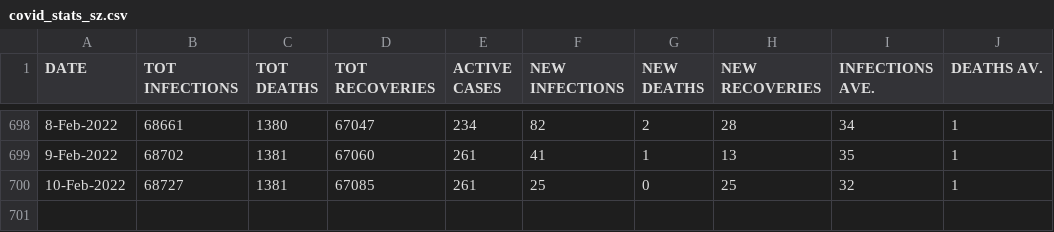
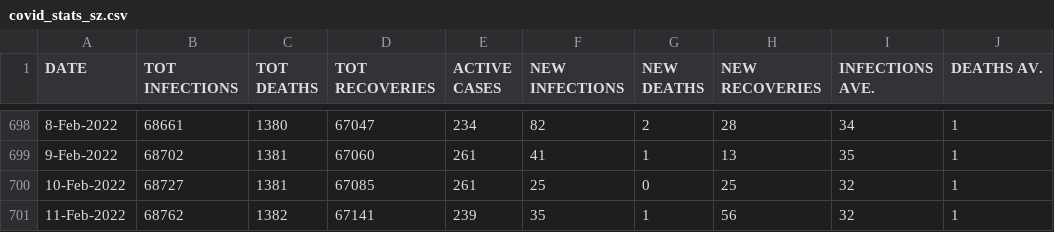
Before and after one commit to sicelo/eswatinicovidstats, a CSV file: covid_stats_sz.csv, drawn as a sheet; only a part is shown, gaps mark what is left out.

Commit message:
Add stats for 11-Feb-2022

```diff
--- a/covid_stats_sz.csv
+++ b/covid_stats_sz.csv
@@ -700 +700,2 @@ DATE,TOT INFECTIONS,TOT DEATHS,TOT RECOVERIES,ACTIVE CASES,NEW INFECTIONS,NEW DE
 10-Feb-2022,68727,1381,67085,261,25,0,25,32,1
+11-Feb-2022,68762,1382,67141,239,35,1,56,32,1
```
